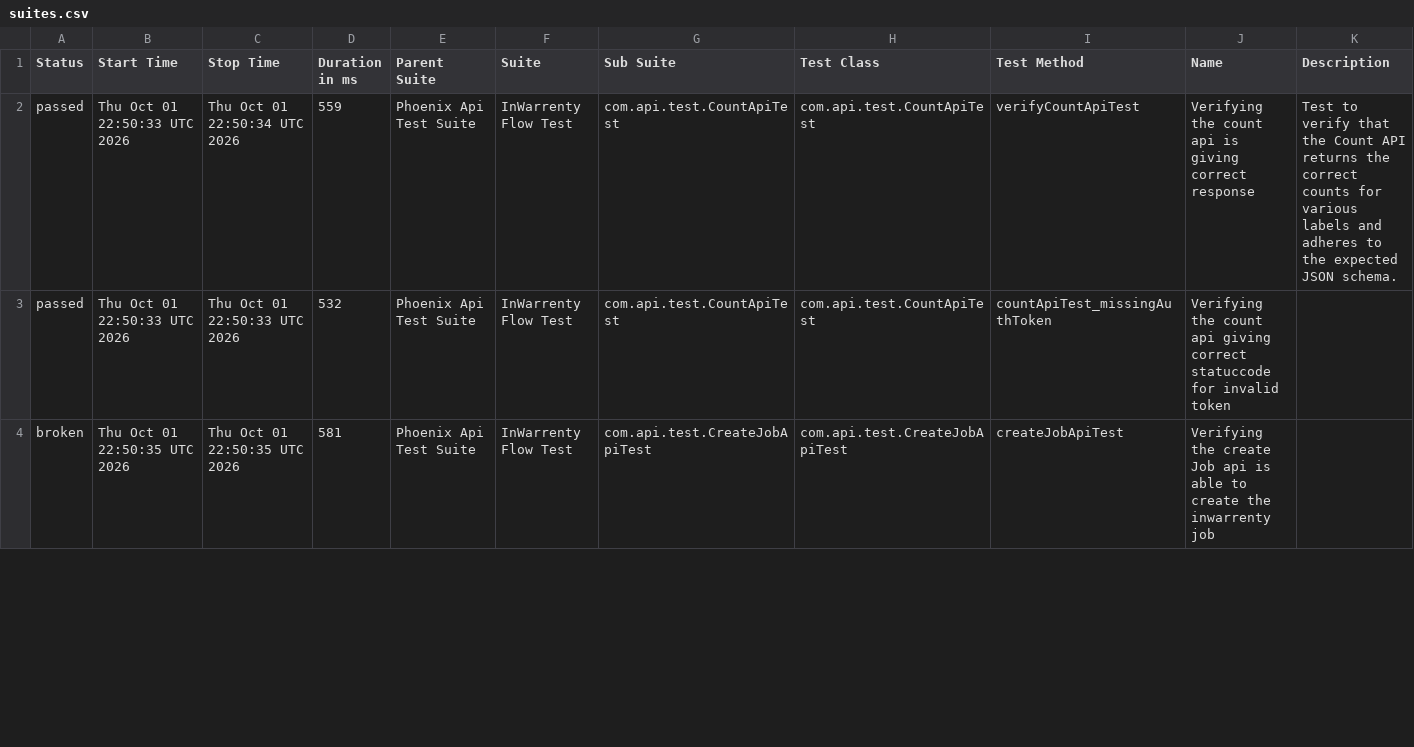
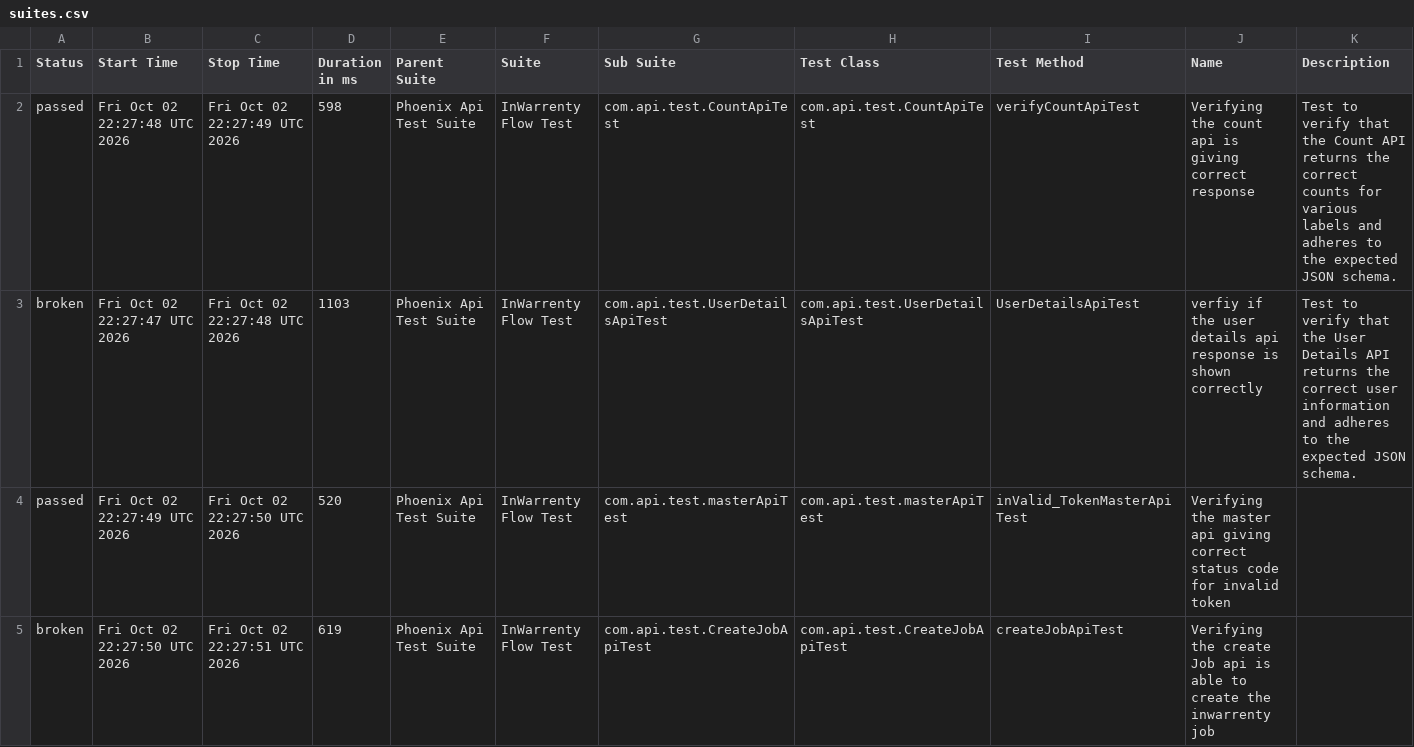
Before and after one commit to ganeshbs98/UI_APIFrameWork, a CSV file: data/suites.csv, drawn as a sheet; only a part is shown; the diff covers the shown part only.

```diff
--- a/data/suites.csv
+++ b/data/suites.csv
@@ -1,4 +1,5 @@
 "Status","Start Time","Stop Time","Duration in ms","Parent Suite","Suite","Sub Suite","Test Class","Test Method","Name","Description"
-"passed","Thu Oct 01 22:50:33 UTC 2026","Thu Oct 01 22:50:34 UTC 2026","559","Phoenix Api Test Suite","InWarrenty Flow Test","com.api.test.CountApiTest","com.api.test.CountApiTest","verifyCountApiTest","Verifying the count api  is giving correct response","Test to verify that the Count API returns the correct counts for various labels and adheres to the expected JSON schema."
-"passed","Thu Oct 01 22:50:33 UTC 2026","Thu Oct 01 22:50:33 UTC 2026","532","Phoenix Api Test Suite","InWarrenty Flow Test","com.api.test.CountApiTest","com.api.test.CountApiTest","countApiTest_missingAuthToken","Verifying the count api giving correct statuccode for invalid token",""
-"broken","Thu Oct 01 22:50:35 UTC 2026","Thu Oct 01 22:50:35 UTC 2026","581","Phoenix Api Test Suite","InWarrenty Flow Test","com.api.test.CreateJobApiTest","com.api.test.CreateJobApiTest","createJobApiTest","Verifying the create Job api is able to create the inwarrenty job",""
+"passed","Fri Oct 02 22:27:48 UTC 2026","Fri Oct 02 22:27:49 UTC 2026","598","Phoenix Api Test Suite","InWarrenty Flow Test","com.api.test.CountApiTest","com.api.test.CountApiTest","verifyCountApiTest","Verifying the count api  is giving correct response","Test to verify that the Count API returns the correct counts for various labels and adheres to the expected JSON schema."
+"broken","Fri Oct 02 22:27:47 UTC 2026","Fri Oct 02 22:27:48 UTC 2026","1103","Phoenix Api Test Suite","InWarrenty Flow Test","com.api.test.UserDetailsApiTest","com.api.test.UserDetailsApiTest","UserDetailsApiTest","verfiy if the user details api response is  shown correctly","Test to verify that the User Details API returns the correct user information and adheres to the expected JSON schema."
+"passed","Fri Oct 02 22:27:49 UTC 2026","Fri Oct 02 22:27:50 UTC 2026","520","Phoenix Api Test Suite","InWarrenty Flow Test","com.api.test.masterApiTest","com.api.test.masterApiTest","inValid_TokenMasterApiTest","Verifying the master api giving correct status code for invalid token",""
+"broken","Fri Oct 02 22:27:50 UTC 2026","Fri Oct 02 22:27:51 UTC 2026","619","Phoenix Api Test Suite","InWarrenty Flow Test","com.api.test.CreateJobApiTest","com.api.test.CreateJobApiTest","createJobApiTest","Verifying the create Job api is able to create the inwarrenty job",""
```
Also changed, not shown: 1 removed row and 13 edited cells elsewhere in this file, data/behaviors.csv, 48 other files.
